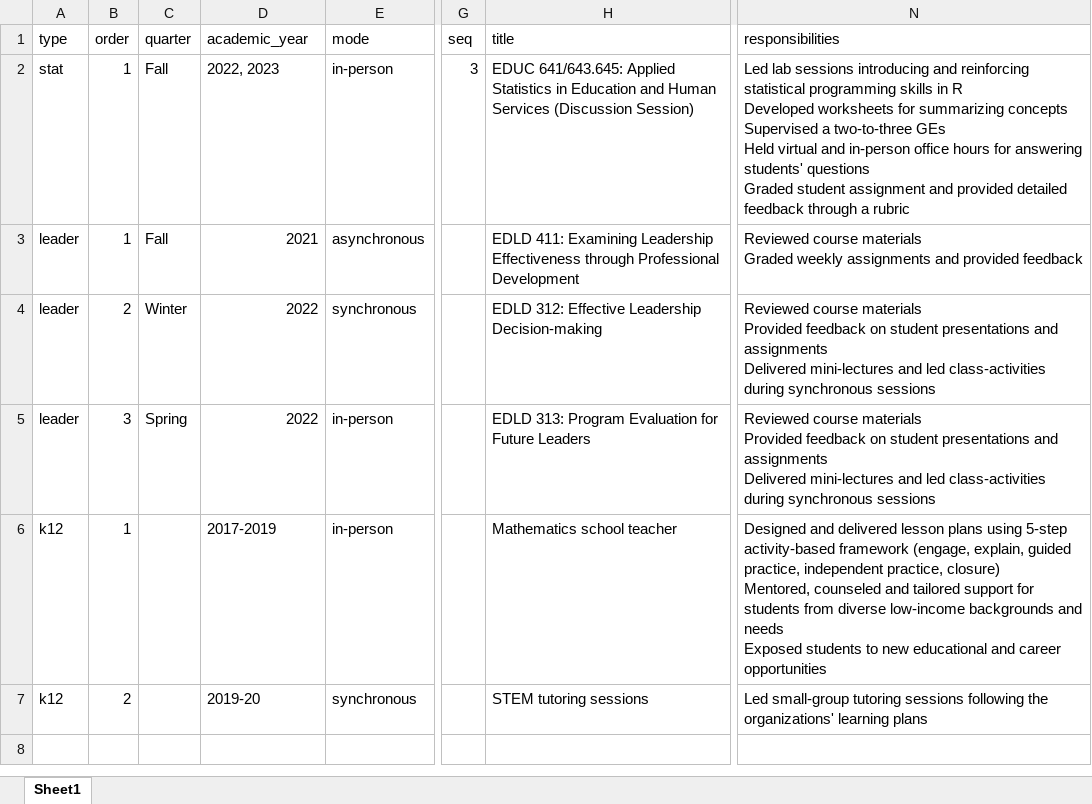
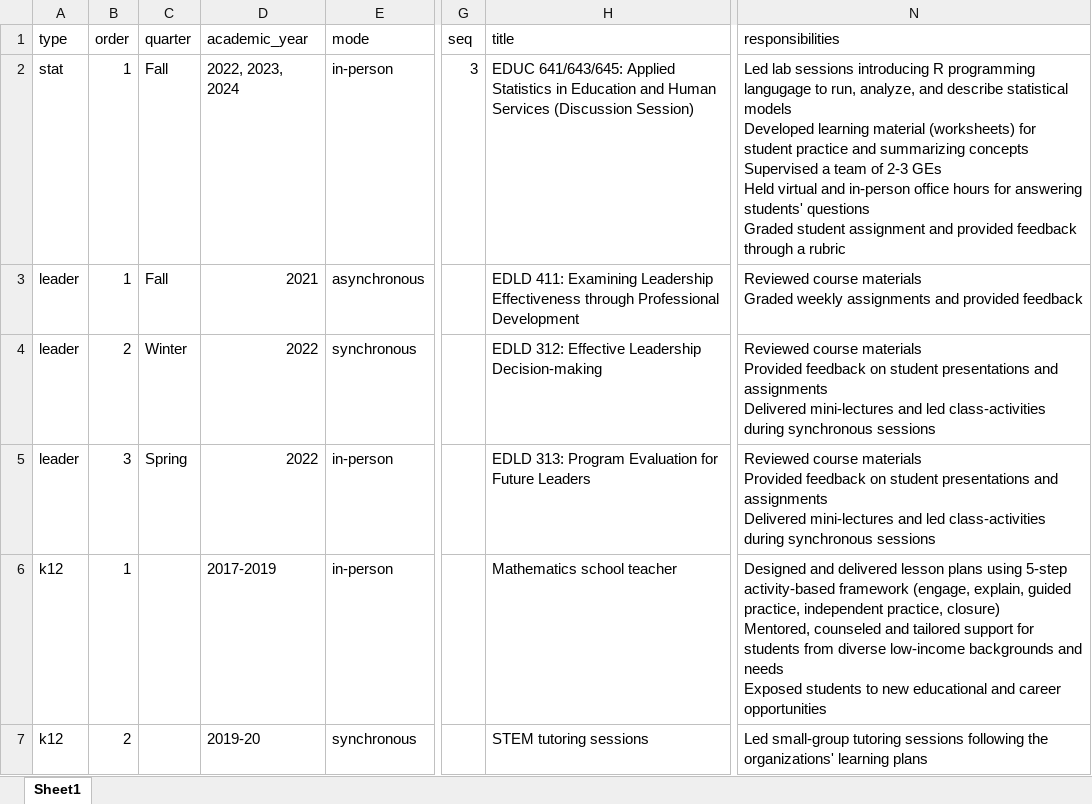
Before and after one commit to havishak/Curiosity-driven-data-projects, an Excel workbook: khurana_cv/data/courses_taught.xlsx, sheet Sheet1, drawn as a sheet; only a part is shown, gaps mark what is left out; values as stored, in another font and other column widths than the file's, no borders; ↵ is a line break in a cell; the diff names each change by its address in the sheet, - before the commit and + after, or states it on an @@ line.

```diff
--- a/khurana_cv/data/courses_taught.xlsx (sheet Sheet1)
+++ b/khurana_cv/data/courses_taught.xlsx (sheet Sheet1)
-D2 (academic_year): 2022, 2023
+D2 (academic_year): 2022, 2023, 2024
-H2 (title): EDUC 641/643.645: Applied Statistics…
+H2 (title): EDUC 641/643/645: Applied Statistics…
-N2 (responsibilities): …sessions introducing and reinforcing statistical programming skills in R ↵ Developed worksheets for summarizing concepts ↵ Supervised a two-to-three GEs ↵ Held virtual and in-person office hours for answering students' questions ↵ Graded student assignment and provided detailed feedback through…
+N2 (responsibilities): …sessions introducing R programming langugage to run, analyze, and describe statistical models ↵ Developed learning material (worksheets) for student practice and summarizing concepts ↵ Supervised a team of 2-3 GEs ↵ Held virtual and in-person office hours for answering students' questions ↵ Graded student assignment and provided feedback through…
```
Also changed, not shown: khurana_cv/data/cv_entries.xlsx, khurana_cv/data/grants.xlsx, 23 other files.
